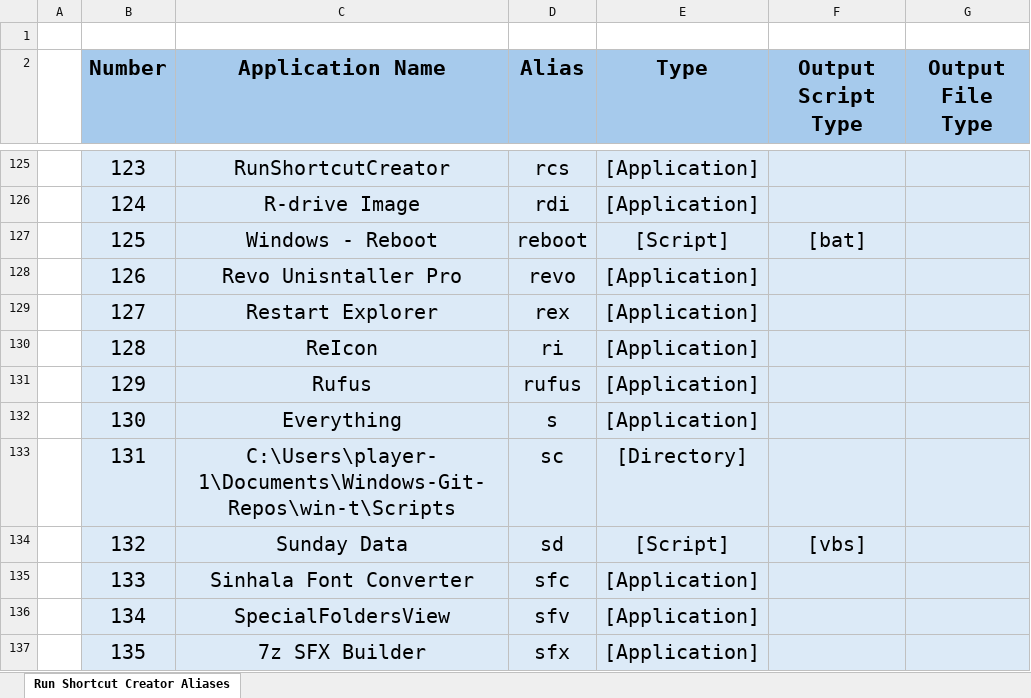
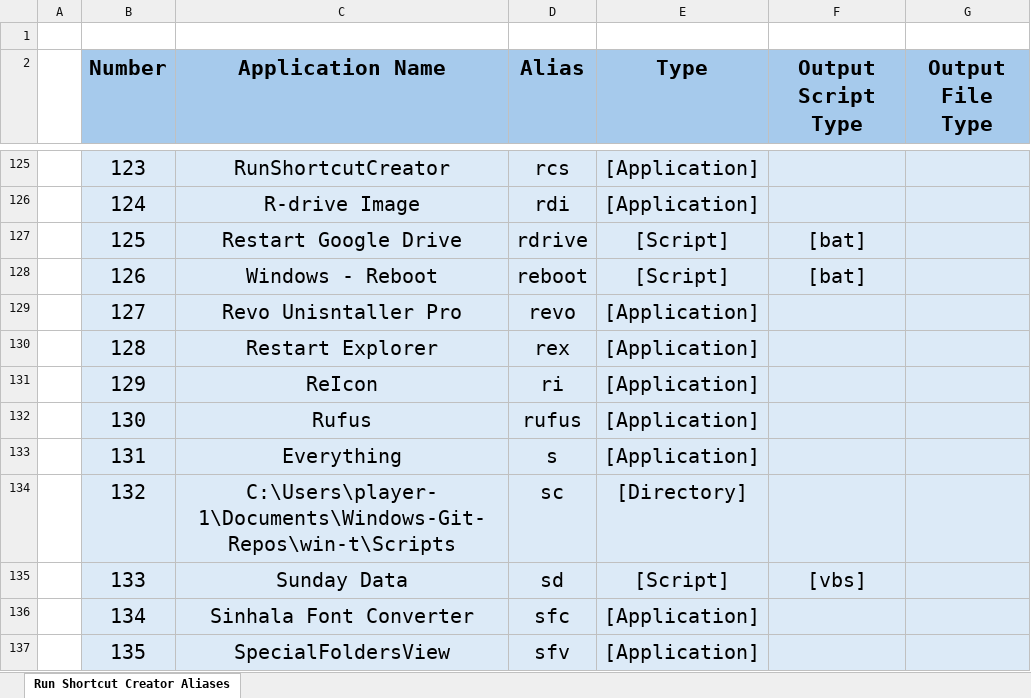
Before and after one commit to plr7edu/win-t, an Excel workbook: Database/Run_shortcut_creator_aliases.xlsx, sheet Run Shortcut Creator Aliases, drawn as a sheet; only a part is shown, gaps mark what is left out; values as stored, in another font and other column widths than the file's, no borders; the diff covers the shown part only; the diff names each change by its address in the sheet, - before the commit and + after, or states it on an @@ line.

```diff
--- a/Database/Run_shortcut_creator_aliases.xlsx (sheet Run Shortcut Creator Aliases)
+++ b/Database/Run_shortcut_creator_aliases.xlsx (sheet Run Shortcut Creator Aliases)
-C127 (Application Name): Windows - Reboot
+C127 (Application Name): Restart Google Drive
-D127 (Alias): reboot
+D127 (Alias): rdrive
-C128 (Application Name): Revo Unisntaller Pro
+C128 (Application Name): Windows - Reboot
-D128 (Alias): revo
+D128 (Alias): reboot
-E128 (Type): [Application]
+E128 (Type): [Script]
-F128 (Output Script Type): (empty)
+F128 (Output Script Type): [bat]
-C129 (Application Name): Restart Explorer
+C129 (Application Name): Revo Unisntaller Pro
-D129 (Alias): rex
+D129 (Alias): revo
-C130 (Application Name): ReIcon
+C130 (Application Name): Restart Explorer
-D130 (Alias): ri
+D130 (Alias): rex
-C131 (Application Name): Rufus
+C131 (Application Name): ReIcon
-D131 (Alias): rufus
+D131 (Alias): ri
-C132 (Application Name): Everything
+C132 (Application Name): Rufus
-D132 (Alias): s
+D132 (Alias): rufus
-C133 (Application Name): C:\Users\player-1\Documents\Windows-Git-Repos\win-t\Scripts
+C133 (Application Name): Everything
-D133 (Alias): sc
+D133 (Alias): s
-E133 (Type): [Directory]
+E133 (Type): [Application]
-C134 (Application Name): Sunday Data
+C134 (Application Name): C:\Users\player-1\Documents\Windows-Git-Repos\win-t\Scripts
-D134 (Alias): sd
+D134 (Alias): sc
-E134 (Type): [Script]
+E134 (Type): [Directory]
-F134 (Output Script Type): [vbs]
+F134 (Output Script Type): (empty)
-C135 (Application Name): Sinhala Font Converter
+C135 (Application Name): Sunday Data
-D135 (Alias): sfc
+D135 (Alias): sd
-E135 (Type): [Application]
+E135 (Type): [Script]
-F135 (Output Script Type): (empty)
+F135 (Output Script Type): [vbs]
-C136 (Application Name): SpecialFoldersView
+C136 (Application Name): Sinhala Font Converter
-D136 (Alias): sfv
+D136 (Alias): sfc
-C137 (Application Name): 7z SFX Builder
+C137 (Application Name): SpecialFoldersView
-D137 (Alias): sfx
+D137 (Alias): sfv
```
Also changed, not shown: 1 added row and 291 edited cells elsewhere in this sheet, 15 other files.
